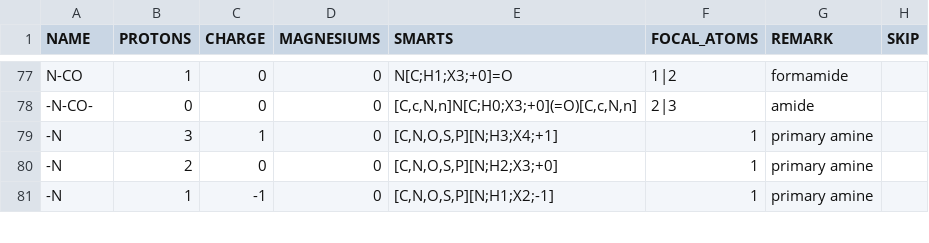
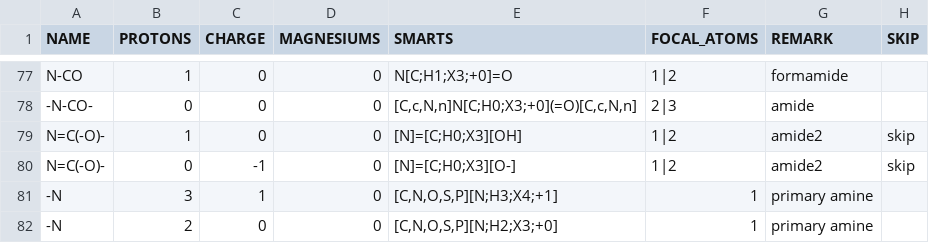
Before and after one commit to eladnoor/milo-lab, a CSV file: data/thermodynamics/groups_species_new.csv, drawn as a sheet; only a part is shown, gaps mark what is left out; the shorter side is filled out with more unchanged rows; the diff names each change by its address in the sheet, - before the commit and + after, or states it on an @@ line.

```diff
--- a/data/thermodynamics/groups_species_new.csv
+++ b/data/thermodynamics/groups_species_new.csv
+row 79: N=C(-O)- | 1 | 0 | 0 | [N]=[C;H0;X3][OH] | 1|2 | amide2 | skip
+row 80: N=C(-O)- | 0 | -1 | 0 | [N]=[C;H0;X3][O-] | 1|2 | amide2 | skip
```
Also changed, not shown: 6 other files.
